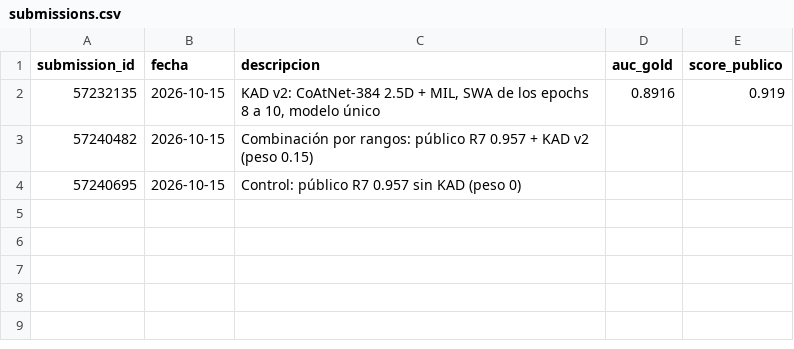
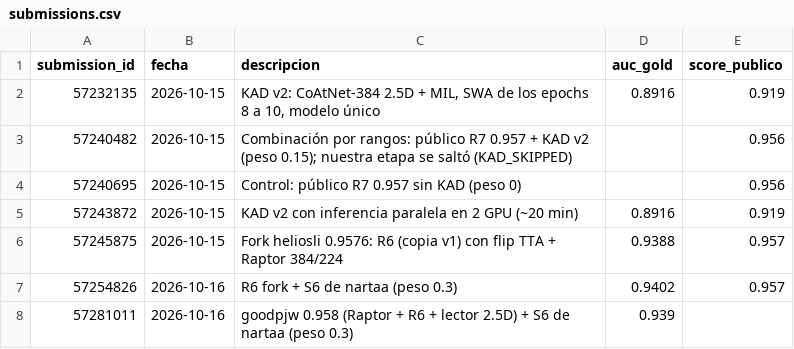
Before and after one commit to RemiH06/RSNA-Knee-Abnormality-Detection, a CSV file: results/submissions.csv, drawn as a sheet.

Commit message:
docs: arnés goodpjw + S6, diagnóstico del maestro parte 0 y registro de envíos al día

```diff
--- a/results/submissions.csv
+++ b/results/submissions.csv
@@ -2,3 +2,7 @@ submission_id,fecha,descripcion,auc_gold,score_publico
 57232135,2026-10-15,"KAD v2: CoAtNet-384 2.5D + MIL, SWA de los epochs 8 a 10, modelo único",0.8916,0.919
-57240482,2026-10-15,"Combinación por rangos: público R7 0.957 + KAD v2 (peso 0.15)",,
-57240695,2026-10-15,"Control: público R7 0.957 sin KAD (peso 0)",,
+57240482,2026-10-15,"Combinación por rangos: público R7 0.957 + KAD v2 (peso 0.15); nuestra etapa se saltó (KAD_SKIPPED)",,0.956
+57240695,2026-10-15,"Control: público R7 0.957 sin KAD (peso 0)",,0.956
+57243872,2026-10-15,"KAD v2 con inferencia paralela en 2 GPU (~20 min)",0.8916,0.919
+57245875,2026-10-15,"Fork heliosli 0.9576: R6 (copia v1) con flip TTA + Raptor 384/224",0.9388,0.957
+57254826,2026-10-16,"R6 fork + S6 de nartaa (peso 0.3)",0.9402,0.957
+57281011,2026-10-16,"goodpjw 0.958 (Raptor + R6 + lector 2.5D) + S6 de nartaa (peso 0.3)",0.939,
```
Also changed, not shown: 1 other file.
